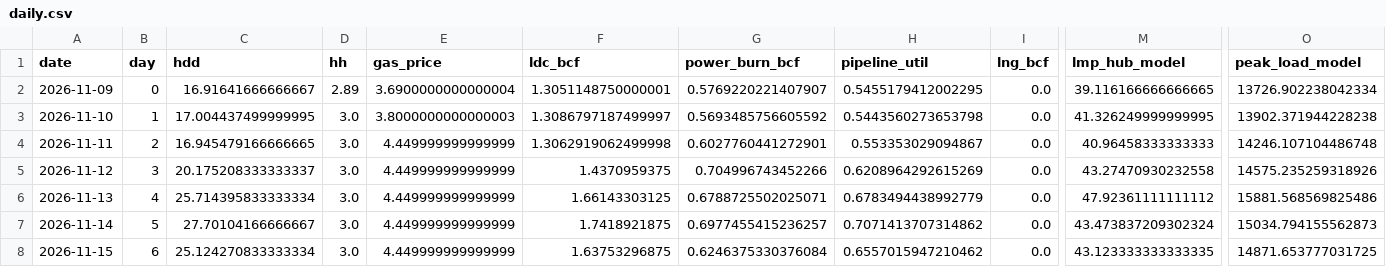
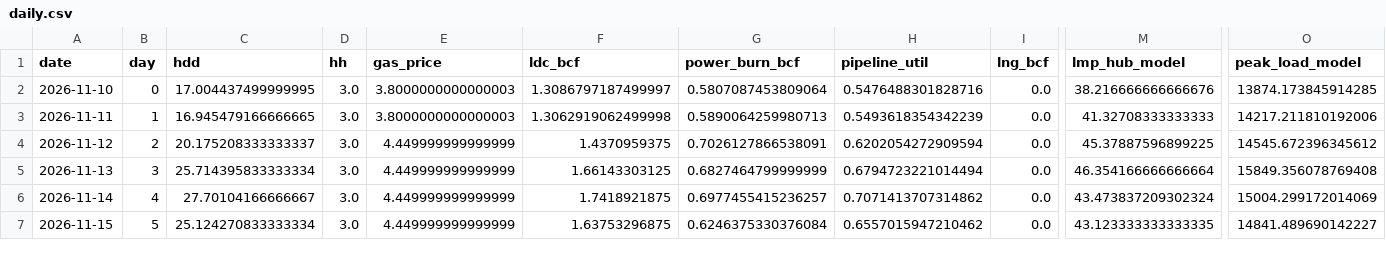
Before and after one commit to cathykam2006/ne-gas-power-pcm, a CSV file: results/live/daily.csv, drawn as a sheet; only a part is shown, gaps mark what is left out; removed rows and columns are numbered as before the commit, all else as after; rows hold the shown columns only; the diff covers the shown part only; the diff names each change by its address in the sheet, - before the commit and + after, or states it on an @@ line.

```diff
--- a/results/live/daily.csv
+++ b/results/live/daily.csv
-row 2: 2026-11-09 | 0 | 16.91641666666667 | 2.89 | 3.6900000000000004 | 1.3051148750000001 | 0.5769220221407907 | 0.5455179412002295 | 0.0 | 39.116166666666665 | 13726.902238042334
-B2 (day): 1
+B2 (day): 0
-G2 (power_burn_bcf): 0.5693485756605592
+G2 (power_burn_bcf): 0.5807087453809064
-H2 (pipeline_util): 0.5443560273653798
+H2 (pipeline_util): 0.5476488301828716
-M2 (lmp_hub_model): 41.326249999999995
+M2 (lmp_hub_model): 38.216666666666676
-O2 (peak_load_model): 13902.371944228238
+O2 (peak_load_model): 13874.173845914285
-B3 (day): 2
+B3 (day): 1
-E3 (gas_price): 4.449999999999999
+E3 (gas_price): 3.8000000000000003
-G3 (power_burn_bcf): 0.6027760441272901
+G3 (power_burn_bcf): 0.5890064259980713
-H3 (pipeline_util): 0.553353029094867
+H3 (pipeline_util): 0.5493618354342239
-M3 (lmp_hub_model): 40.96458333333333
+M3 (lmp_hub_model): 41.32708333333333
-O3 (peak_load_model): 14246.107104486748
+O3 (peak_load_model): 14217.211810192006
-B4 (day): 3
+B4 (day): 2
-G4 (power_burn_bcf): 0.704996743452266
+G4 (power_burn_bcf): 0.7026127866538091
-H4 (pipeline_util): 0.6208964292615269
+H4 (pipeline_util): 0.6202054272909594
-M4 (lmp_hub_model): 43.27470930232558
+M4 (lmp_hub_model): 45.37887596899225
-O4 (peak_load_model): 14575.235259318926
+O4 (peak_load_model): 14545.672396345612
-B5 (day): 4
+B5 (day): 3
-G5 (power_burn_bcf): 0.6788725502025071
+G5 (power_burn_bcf): 0.6827464799999999
-H5 (pipeline_util): 0.6783494438992779
+H5 (pipeline_util): 0.6794723221014494
-M5 (lmp_hub_model): 47.92361111111112
+M5 (lmp_hub_model): 46.354166666666664
-O5 (peak_load_model): 15881.568569825486
+O5 (peak_load_model): 15849.356078769408
-B6 (day): 5
+B6 (day): 4
-O6 (peak_load_model): 15034.794155562873
+O6 (peak_load_model): 15004.299172014069
-B7 (day): 6
+B7 (day): 5
-O7 (peak_load_model): 14871.653777031725
+O7 (peak_load_model): 14841.489690142227
```
Also changed, not shown: 1 added row and 73 edited cells elsewhere in this file, data/live/isone_fuelmix.csv, data/live/isone_load.csv, 9 other files.
